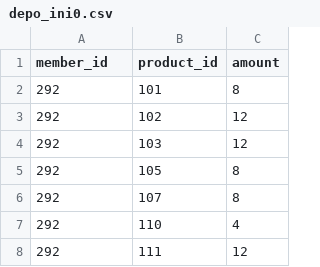
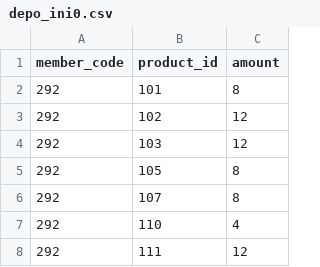
Before and after one commit to skarubos/itemadmin, a CSV file: database/seeders/depo_ini0.csv, drawn as a sheet; only a part is shown.

```diff
--- a/database/seeders/depo_ini0.csv
+++ b/database/seeders/depo_ini0.csv
@@ -1,2 +1,2 @@
-member_id,product_id,amount
+member_code,product_id,amount
 292,101,8
```
Also changed, not shown: database/seeders/products.csv, database/seeders/users.csv, 10 other files.
